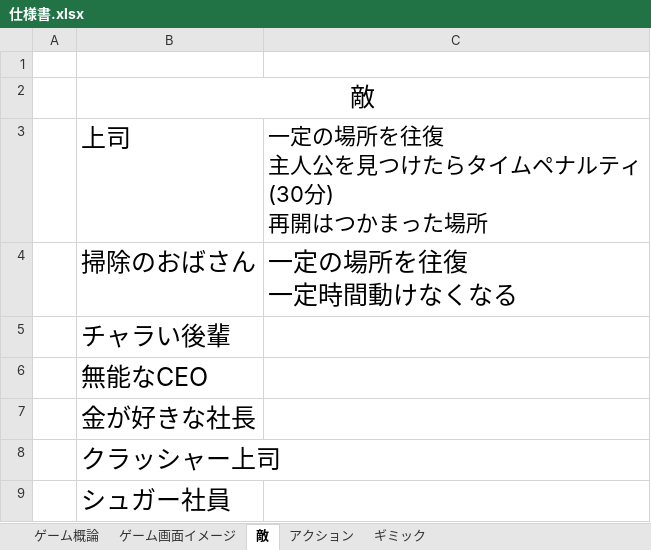
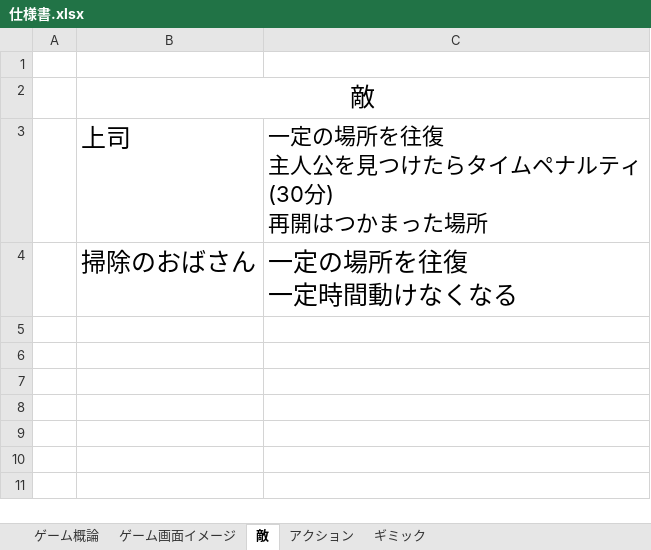
Before and after one commit to arcase6/GGJ2019-C, an Excel workbook: 仕様書.xlsx, sheet 敵, drawn as a sheet; values as stored, in another font and other column widths than the file's, no borders; the diff names each change by its address in the sheet, - before the commit and + after, or states it on an @@ line.

```diff
--- a/仕様書.xlsx (sheet 敵)
+++ b/仕様書.xlsx (sheet 敵)
-row 5:  | チャラい後輩
-row 6:  | 無能なCEO
-row 7:  | 金が好きな社長
-row 8:  | クラッシャー上司
-row 9:  | シュガー社員
```
Also changed, not shown: sheet ギミック, charts or pictures, 制作リスト.xlsx.
